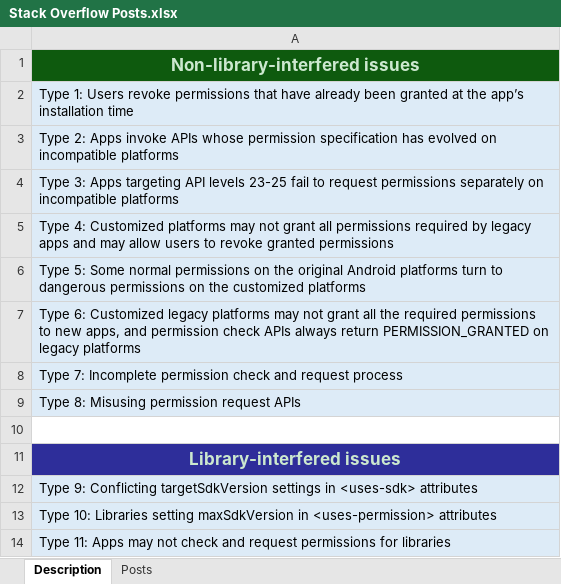
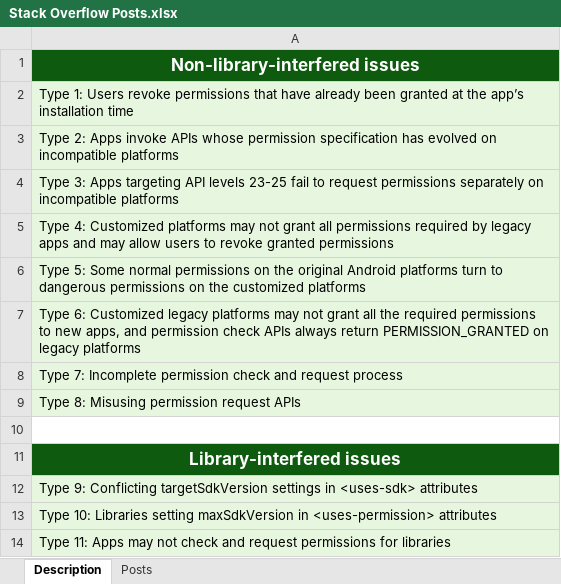
Before and after one commit to ARP-issues/ARP-issues.github.io, an Excel workbook: Stack Overflow Posts.xlsx, sheet Description, drawn as a sheet; values as stored, in another font and other column widths than the file's, no borders; the diff names each change by its address in the sheet, - before the commit and + after, or states it on an @@ line.

```diff
--- a/Stack Overflow Posts.xlsx (sheet Description)
+++ b/Stack Overflow Posts.xlsx (sheet Description)
-A1 text colour: #CCE8CF
+A1 text colour: #FFFFFF
-A2:A9 fill: #DDEBF7
+A2:A9 fill: #E7F6DE
@@ A11 fill: #2E2E9A → #0E5A0E, text colour: #CCE8CF → #FFFFFF @@
-A12:A14 fill: #DDEBF7
+A12:A14 fill: #E7F6DE
```
Also changed, not shown: sheet Posts, Github Issues.xlsx.
